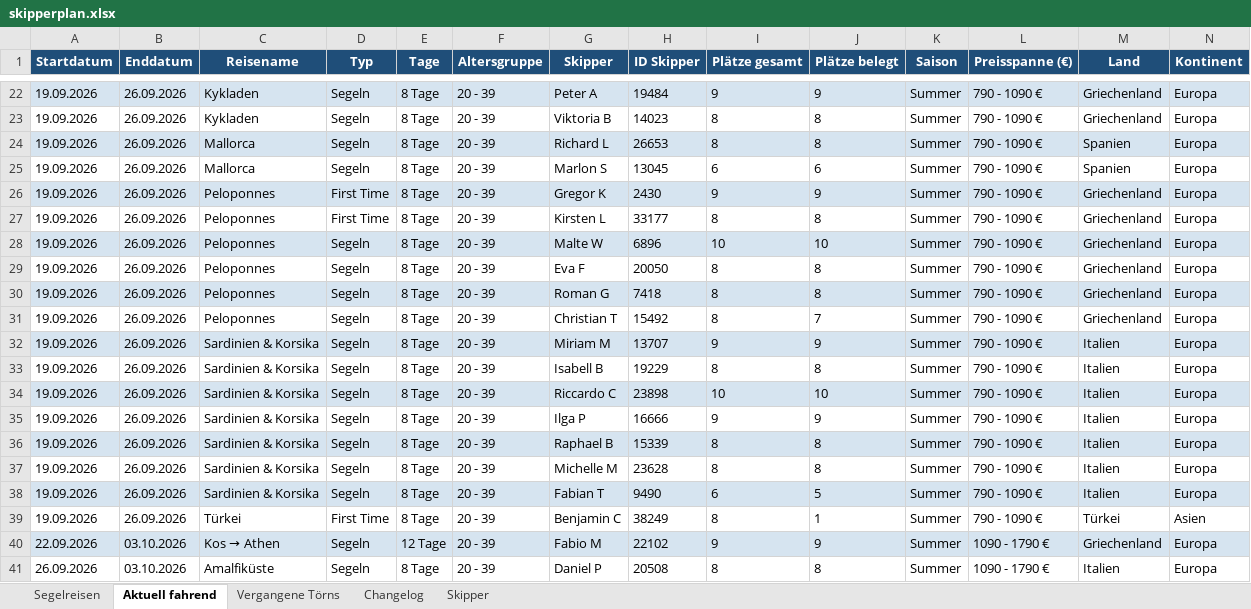
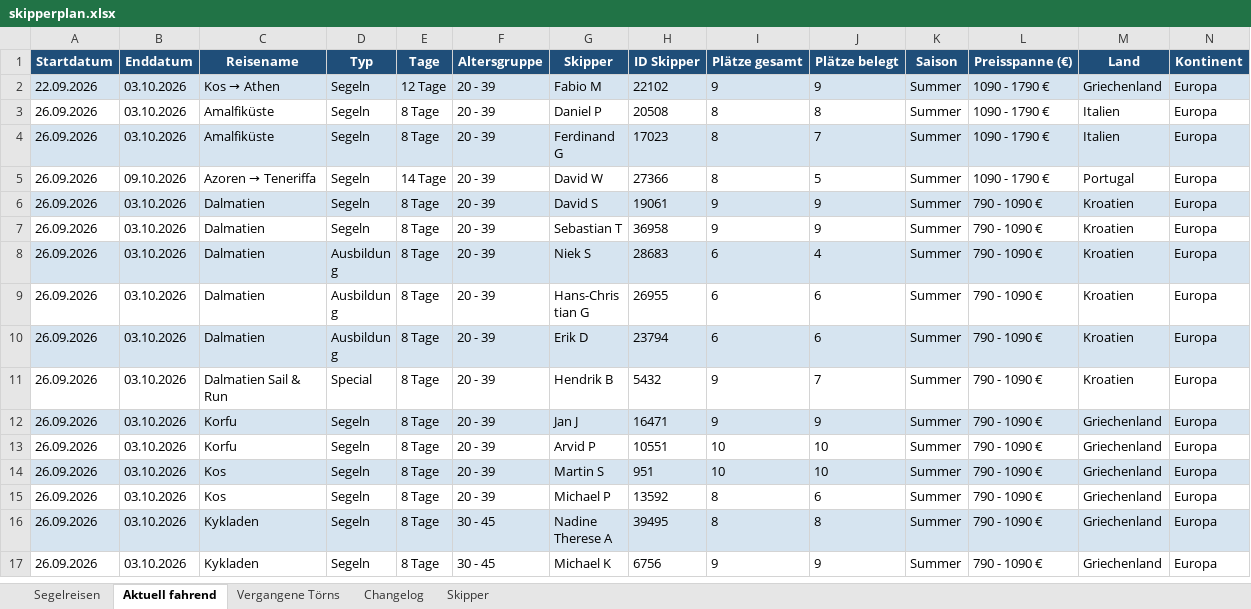
Before and after one commit to WolkeYachting/Skipperplan, an Excel workbook: skipperplan.xlsx, sheet Aktuell fahrend, drawn as a sheet; only a part is shown, gaps mark what is left out; the shorter side is filled out with more unchanged rows; values as stored, in another font and other column widths than the file's, no borders; rows hold the shown columns only; the diff covers the shown part only; the diff names each change by its address in the sheet, - before the commit and + after, or states it on an @@ line.

```diff
--- a/skipperplan.xlsx (sheet Aktuell fahrend)
+++ b/skipperplan.xlsx (sheet Aktuell fahrend)
-row 22: 19.09.2026 | 26.09.2026 | Kykladen | Segeln | 8 Tage | 20 - 39 | Peter A | 19484 | 9 | 9 | Summer | 790 - 1090 € | Griechenland | Europa
-row 23: 19.09.2026 | 26.09.2026 | Kykladen | Segeln | 8 Tage | 20 - 39 | Viktoria B | 14023 | 8 | 8 | Summer | 790 - 1090 € | Griechenland | Europa
-row 24: 19.09.2026 | 26.09.2026 | Mallorca | Segeln | 8 Tage | 20 - 39 | Richard L | 26653 | 8 | 8 | Summer | 790 - 1090 € | Spanien | Europa
-row 25: 19.09.2026 | 26.09.2026 | Mallorca | Segeln | 8 Tage | 20 - 39 | Marlon S | 13045 | 6 | 6 | Summer | 790 - 1090 € | Spanien | Europa
-row 26: 19.09.2026 | 26.09.2026 | Peloponnes | First Time | 8 Tage | 20 - 39 | Gregor K | 2430 | 9 | 9 | Summer | 790 - 1090 € | Griechenland | Europa
-row 27: 19.09.2026 | 26.09.2026 | Peloponnes | First Time | 8 Tage | 20 - 39 | Kirsten L | 33177 | 8 | 8 | Summer | 790 - 1090 € | Griechenland | Europa
-row 28: 19.09.2026 | 26.09.2026 | Peloponnes | Segeln | 8 Tage | 20 - 39 | Malte W | 6896 | 10 | 10 | Summer | 790 - 1090 € | Griechenland | Europa
-row 29: 19.09.2026 | 26.09.2026 | Peloponnes | Segeln | 8 Tage | 20 - 39 | Eva F | 20050 | 8 | 8 | Summer | 790 - 1090 € | Griechenland | Europa
-row 30: 19.09.2026 | 26.09.2026 | Peloponnes | Segeln | 8 Tage | 20 - 39 | Roman G | 7418 | 8 | 8 | Summer | 790 - 1090 € | Griechenland | Europa
-row 31: 19.09.2026 | 26.09.2026 | Peloponnes | Segeln | 8 Tage | 20 - 39 | Christian T | 15492 | 8 | 7 | Summer | 790 - 1090 € | Griechenland | Europa
-row 32: 19.09.2026 | 26.09.2026 | Sardinien & Korsika | Segeln | 8 Tage | 20 - 39 | Miriam M | 13707 | 9 | 9 | Summer | 790 - 1090 € | Italien | Europa
-row 33: 19.09.2026 | 26.09.2026 | Sardinien & Korsika | Segeln | 8 Tage | 20 - 39 | Isabell B | 19229 | 8 | 8 | Summer | 790 - 1090 € | Italien | Europa
-row 34: 19.09.2026 | 26.09.2026 | Sardinien & Korsika | Segeln | 8 Tage | 20 - 39 | Riccardo C | 23898 | 10 | 10 | Summer | 790 - 1090 € | Italien | Europa
-row 35: 19.09.2026 | 26.09.2026 | Sardinien & Korsika | Segeln | 8 Tage | 20 - 39 | Ilga P | 16666 | 9 | 9 | Summer | 790 - 1090 € | Italien | Europa
-row 36: 19.09.2026 | 26.09.2026 | Sardinien & Korsika | Segeln | 8 Tage | 20 - 39 | Raphael B | 15339 | 8 | 8 | Summer | 790 - 1090 € | Italien | Europa
-row 37: 19.09.2026 | 26.09.2026 | Sardinien & Korsika | Segeln | 8 Tage | 20 - 39 | Michelle M | 23628 | 8 | 8 | Summer | 790 - 1090 € | Italien | Europa
-row 38: 19.09.2026 | 26.09.2026 | Sardinien & Korsika | Segeln | 8 Tage | 20 - 39 | Fabian T | 9490 | 6 | 5 | Summer | 790 - 1090 € | Italien | Europa
-row 39: 19.09.2026 | 26.09.2026 | Türkei | First Time | 8 Tage | 20 - 39 | Benjamin C | 38249 | 8 | 1 | Summer | 790 - 1090 € | Türkei | Asien
```
Also changed, not shown: 20 removed rows elsewhere in this sheet, sheet Vergangene Törns, sheet Segelreisen, sheet Changelog.
